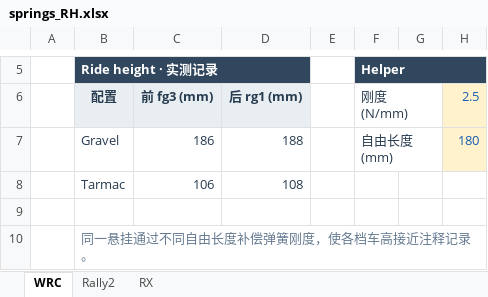
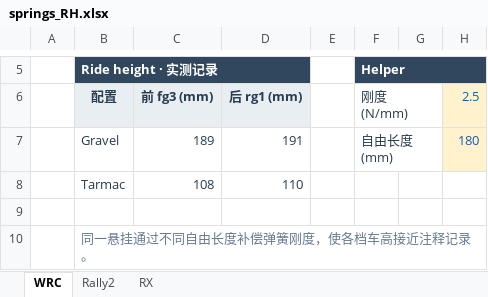
Before and after one commit to ProgUn1corn/qlourie_astral_r, an Excel workbook: docs/springs_RH.xlsx, sheet WRC, drawn as a sheet; only a part is shown, gaps mark what is left out; values as stored, in another font and other column widths than the file's, no borders; the diff names each change by its address in the sheet, - before the commit and + after, or states it on an @@ line.

```diff
--- a/docs/springs_RH.xlsx (sheet WRC)
+++ b/docs/springs_RH.xlsx (sheet WRC)
-C7 (前 fg3 (mm)): 186
+C7 (前 fg3 (mm)): 189
-D7 (后 rg1 (mm)): 188
+D7 (后 rg1 (mm)): 191
-C8 (前 fg3 (mm)): 106
+C8 (前 fg3 (mm)): 108
-D8 (后 rg1 (mm)): 108
+D8 (后 rg1 (mm)): 110
```
Also changed, not shown: sheet RX, sheet Rally2, 30 other files.
